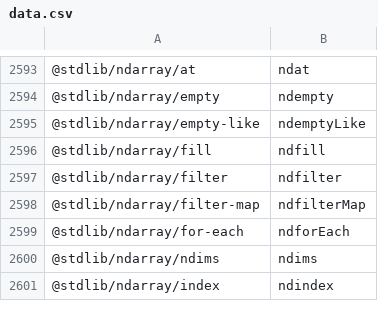
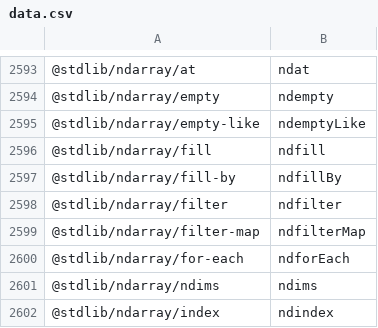
Before and after one commit to stdlib-js/namespace-pkg2alias, a CSV file: data/data.csv, drawn as a sheet; only a part is shown, gaps mark what is left out; the diff names each change by its address in the sheet, - before the commit and + after, or states it on an @@ line.

```diff
--- a/data/data.csv
+++ b/data/data.csv
+row 2597: @stdlib/ndarray/fill-by | ndfillBy
```
Also changed, not shown: 5 other files.
